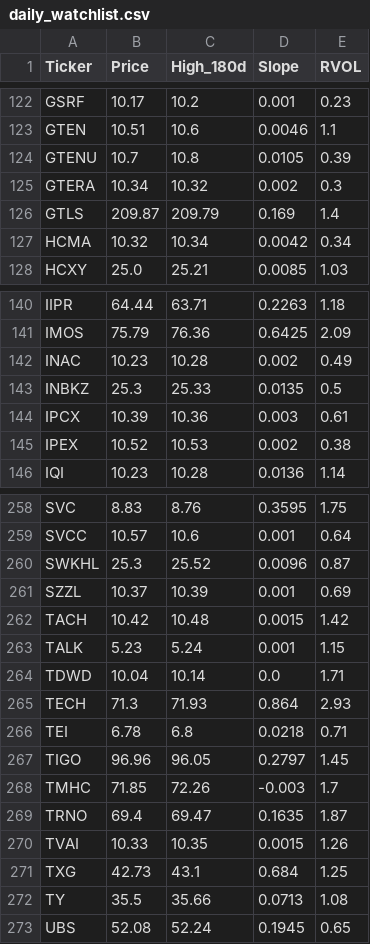
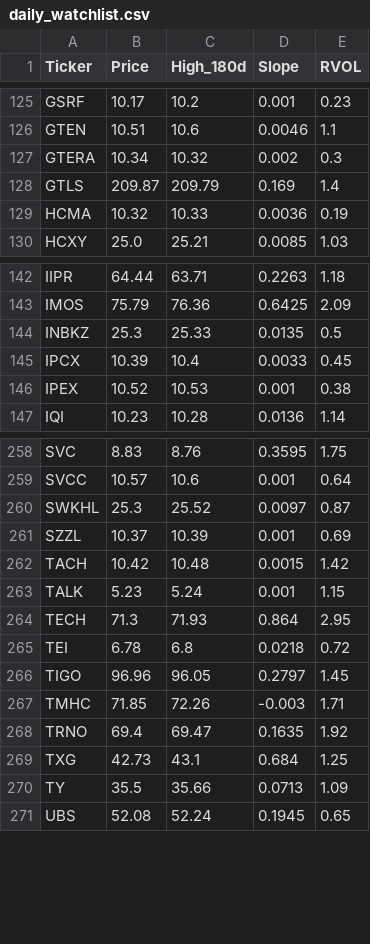
Before and after one commit to akshatsirohiya-arch/my-investment-ai, a CSV file: daily_watchlist.csv, drawn as a sheet; only a part is shown, gaps mark what is left out; the diff covers the shown part only.

```diff
--- a/daily_watchlist.csv
+++ b/daily_watchlist.csv
@@ -123,6 +126,5 @@ GSRF,10.17,10.2,0.001,0.23
 GTEN,10.51,10.6,0.0046,1.1
-GTENU,10.7,10.8,0.0105,0.39
 GTERA,10.34,10.32,0.002,0.3
 GTLS,209.87,209.79,0.169,1.4
-HCMA,10.32,10.34,0.0042,0.34
+HCMA,10.32,10.33,0.0036,0.19
 HCXY,25.0,25.21,0.0085,1.03
@@ -141,6 +143,5 @@ IIPR,64.44,63.71,0.2263,1.18
 IMOS,75.79,76.36,0.6425,2.09
-INAC,10.23,10.28,0.002,0.49
 INBKZ,25.3,25.33,0.0135,0.5
-IPCX,10.39,10.36,0.003,0.61
-IPEX,10.52,10.53,0.002,0.38
+IPCX,10.39,10.4,0.0033,0.45
+IPEX,10.52,10.53,0.001,0.38
 IQI,10.23,10.28,0.0136,1.14
@@ -259,3 +259,3 @@ SVC,8.83,8.76,0.3595,1.75
 SVCC,10.57,10.6,0.001,0.64
-SWKHL,25.3,25.52,0.0096,0.87
+SWKHL,25.3,25.52,0.0097,0.87
 SZZL,10.37,10.39,0.001,0.69
@@ -263,11 +263,9 @@ TACH,10.42,10.48,0.0015,1.42
 TALK,5.23,5.24,0.001,1.15
-TDWD,10.04,10.14,0.0,1.71
-TECH,71.3,71.93,0.864,2.93
-TEI,6.78,6.8,0.0218,0.71
+TECH,71.3,71.93,0.864,2.95
+TEI,6.78,6.8,0.0218,0.72
 TIGO,96.96,96.05,0.2797,1.45
-TMHC,71.85,72.26,-0.003,1.7
-TRNO,69.4,69.47,0.1635,1.87
-TVAI,10.33,10.35,0.0015,1.26
+TMHC,71.85,72.26,-0.003,1.71
+TRNO,69.4,69.47,0.1635,1.92
 TXG,42.73,43.1,0.684,1.25
-TY,35.5,35.66,0.0713,1.08
+TY,35.5,35.66,0.0713,1.09
 UBS,52.08,52.24,0.1945,0.65
```
Also changed, not shown: 5 added rows, 2 removed rows and 26 edited cells elsewhere in this file.
